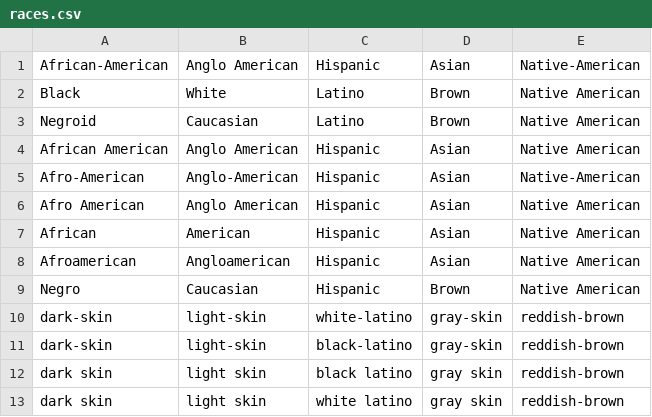
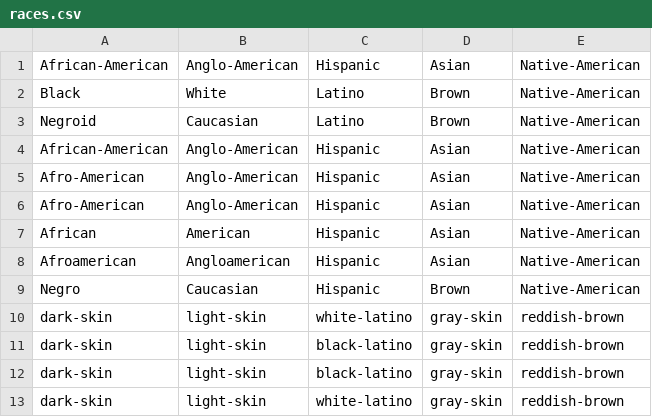
Before and after one commit to akashsara/debiasing-language-models, a CSV file: word_lists/races.csv, drawn as a sheet.

```diff
--- a/word_lists/races.csv
+++ b/word_lists/races.csv
@@ -1,13 +1,13 @@
-African-American,Anglo American,Hispanic,Asian,Native-American
-Black,White,Latino,Brown,Native American
-Negroid,Caucasian,Latino,Brown,Native American
-African American,Anglo American,Hispanic,Asian,Native American
+African-American,Anglo-American,Hispanic,Asian,Native-American
+Black,White,Latino,Brown,Native-American
+Negroid,Caucasian,Latino,Brown,Native-American
+African-American,Anglo-American,Hispanic,Asian,Native-American
 Afro-American,Anglo-American,Hispanic,Asian,Native-American
-Afro American,Anglo American,Hispanic,Asian,Native American
-African,American,Hispanic,Asian,Native American
-Afroamerican,Angloamerican,Hispanic,Asian,Native American
-Negro,Caucasian,Hispanic,Brown,Native American
+Afro-American,Anglo-American,Hispanic,Asian,Native-American
+African,American,Hispanic,Asian,Native-American
+Afroamerican,Angloamerican,Hispanic,Asian,Native-American
+Negro,Caucasian,Hispanic,Brown,Native-American
 dark-skin,light-skin,white-latino,gray-skin,reddish-brown
 dark-skin,light-skin,black-latino,gray-skin,reddish-brown
-dark skin,light skin,black latino,gray skin,reddish-brown
-dark skin,light skin,white latino,gray skin,reddish-brown
+dark-skin,light-skin,black-latino,gray-skin,reddish-brown
+dark-skin,light-skin,white-latino,gray-skin,reddish-brown
```
Also changed, not shown: data/column_based_religion_data.csv, word_lists/religion.csv, 2 other files.
